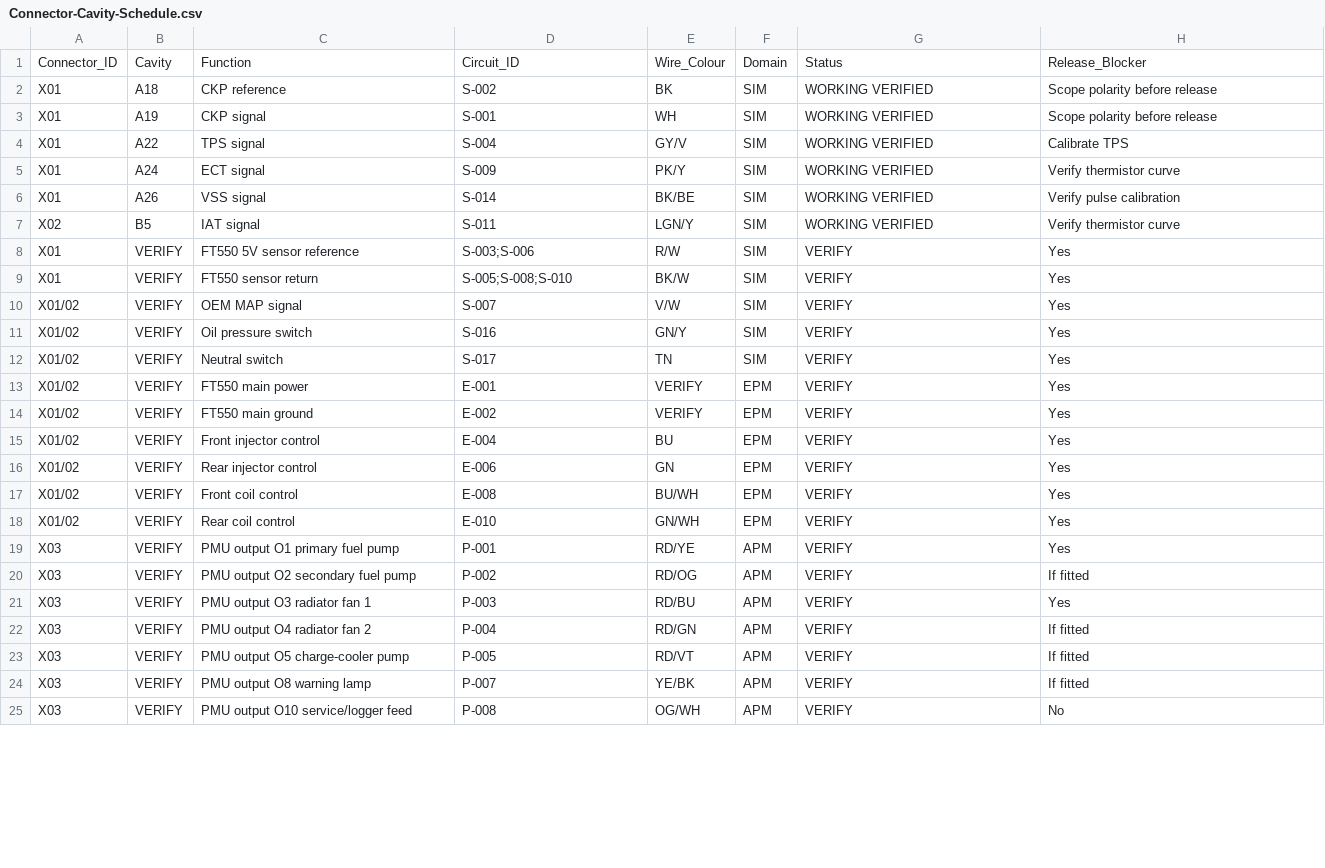
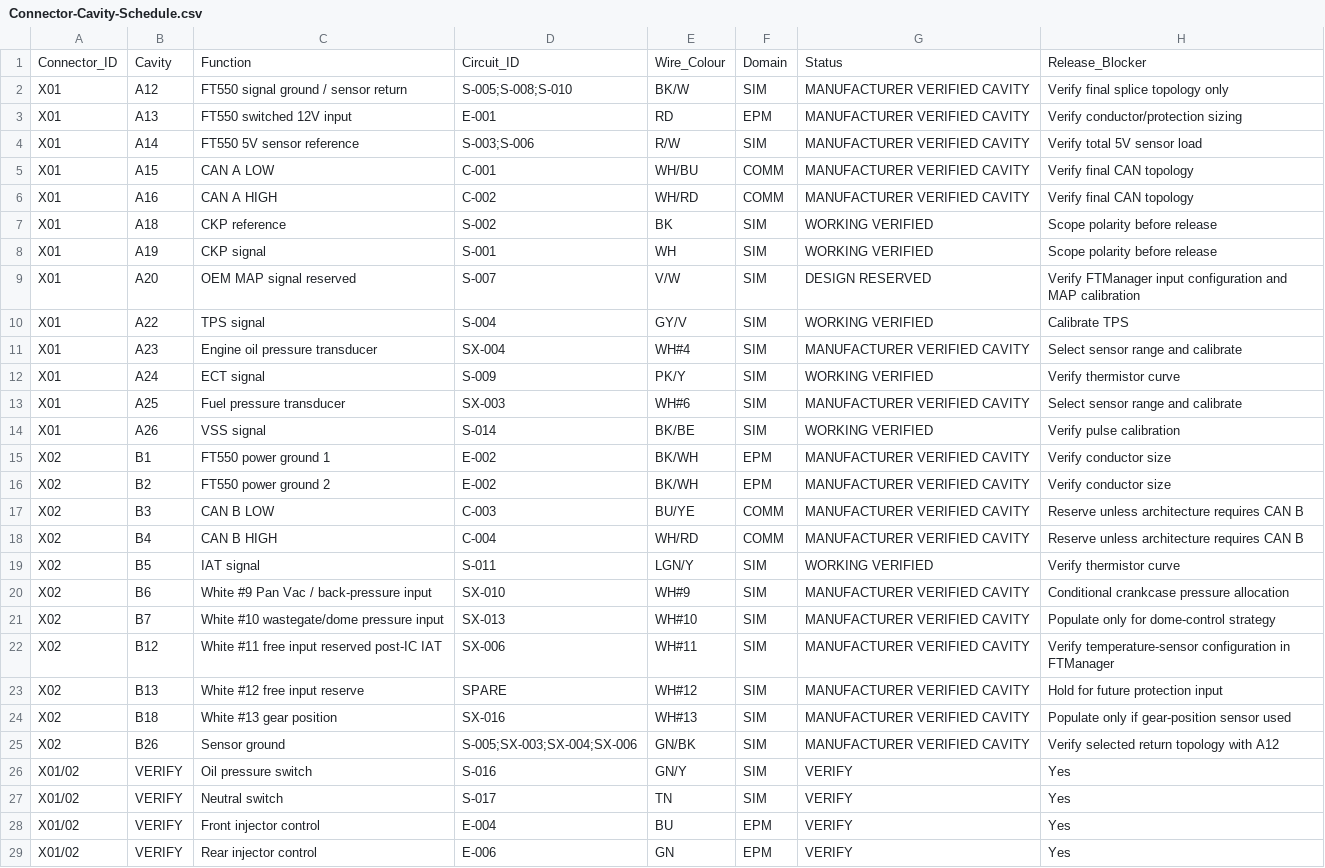
Before and after one commit to sawilso81-M8Cycle/Turbo-Vrod-Fueltec-550-Setup, a CSV file: docs/Production-Harness-Milestone/Connector-Cavity-Schedule.csv, drawn as a sheet; only a part is shown; the shorter side is filled out with more unchanged rows; the diff covers the shown part only.

Commit message:
Add verified FT550 protection cavities and sensor supply pins

```diff
--- a/docs/Production-Harness-Milestone/Connector-Cavity-Schedule.csv
+++ b/docs/Production-Harness-Milestone/Connector-Cavity-Schedule.csv
@@ -1,15 +1,28 @@
 Connector_ID,Cavity,Function,Circuit_ID,Wire_Colour,Domain,Status,Release_Blocker
+X01,A12,FT550 signal ground / sensor return,S-005;S-008;S-010,BK/W,SIM,MANUFACTURER VERIFIED CAVITY,Verify final splice topology only
+X01,A13,FT550 switched 12V input,E-001,RD,EPM,MANUFACTURER VERIFIED CAVITY,Verify conductor/protection sizing
+X01,A14,FT550 5V sensor reference,S-003;S-006,R/W,SIM,MANUFACTURER VERIFIED CAVITY,Verify total 5V sensor load
+X01,A15,CAN A LOW,C-001,WH/BU,COMM,MANUFACTURER VERIFIED CAVITY,Verify final CAN topology
+X01,A16,CAN A HIGH,C-002,WH/RD,COMM,MANUFACTURER VERIFIED CAVITY,Verify final CAN topology
 X01,A18,CKP reference,S-002,BK,SIM,WORKING VERIFIED,Scope polarity before release
 X01,A19,CKP signal,S-001,WH,SIM,WORKING VERIFIED,Scope polarity before release
+X01,A20,OEM MAP signal reserved,S-007,V/W,SIM,DESIGN RESERVED,Verify FTManager input configuration and MAP calibration
 X01,A22,TPS signal,S-004,GY/V,SIM,WORKING VERIFIED,Calibrate TPS
+X01,A23,Engine oil pressure transducer,SX-004,WH#4,SIM,MANUFACTURER VERIFIED CAVITY,Select sensor range and calibrate
 X01,A24,ECT signal,S-009,PK/Y,SIM,WORKING VERIFIED,Verify thermistor curve
+X01,A25,Fuel pressure transducer,SX-003,WH#6,SIM,MANUFACTURER VERIFIED CAVITY,Select sensor range and calibrate
 X01,A26,VSS signal,S-014,BK/BE,SIM,WORKING VERIFIED,Verify pulse calibration
+X02,B1,FT550 power ground 1,E-002,BK/WH,EPM,MANUFACTURER VERIFIED CAVITY,Verify conductor size
+X02,B2,FT550 power ground 2,E-002,BK/WH,EPM,MANUFACTURER VERIFIED CAVITY,Verify conductor size
+X02,B3,CAN B LOW,C-003,BU/YE,COMM,MANUFACTURER VERIFIED CAVITY,Reserve unless architecture requires CAN B
+X02,B4,CAN B HIGH,C-004,WH/RD,COMM,MANUFACTURER VERIFIED CAVITY,Reserve unless architecture requires CAN B
 X02,B5,IAT signal,S-011,LGN/Y,SIM,WORKING VERIFIED,Verify thermistor curve
-X01,VERIFY,FT550 5V sensor reference,S-003;S-006,R/W,SIM,VERIFY,Yes
-X01,VERIFY,FT550 sensor return,S-005;S-008;S-010,BK/W,SIM,VERIFY,Yes
-X01/02,VERIFY,OEM MAP signal,S-007,V/W,SIM,VERIFY,Yes
+X02,B6,White #9 Pan Vac / back-pressure input,SX-010,WH#9,SIM,MANUFACTURER VERIFIED CAVITY,Conditional crankcase pressure allocation
+X02,B7,White #10 wastegate/dome pressure input,SX-013,WH#10,SIM,MANUFACTURER VERIFIED CAVITY,Populate only for dome-control strategy
+X02,B12,White #11 free input reserved post-IC IAT,SX-006,WH#11,SIM,MANUFACTURER VERIFIED CAVITY,Verify temperature-sensor configuration in FTManager
+X02,B13,White #12 free input reserve,SPARE,WH#12,SIM,MANUFACTURER VERIFIED CAVITY,Hold for future protection input
+X02,B18,White #13 gear position,SX-016,WH#13,SIM,MANUFACTURER VERIFIED CAVITY,Populate only if gear-position sensor used
+X02,B26,Sensor ground,S-005;SX-003;SX-004;SX-006,GN/BK,SIM,MANUFACTURER VERIFIED CAVITY,Verify selected return topology with A12
 X01/02,VERIFY,Oil pressure switch,S-016,GN/Y,SIM,VERIFY,Yes
 X01/02,VERIFY,Neutral switch,S-017,TN,SIM,VERIFY,Yes
-X01/02,VERIFY,FT550 main power,E-001,VERIFY,EPM,VERIFY,Yes
-X01/02,VERIFY,FT550 main ground,E-002,VERIFY,EPM,VERIFY,Yes
 X01/02,VERIFY,Front injector control,E-004,BU,EPM,VERIFY,Yes
```
Also changed, not shown: 2 removed rows elsewhere in this file.
